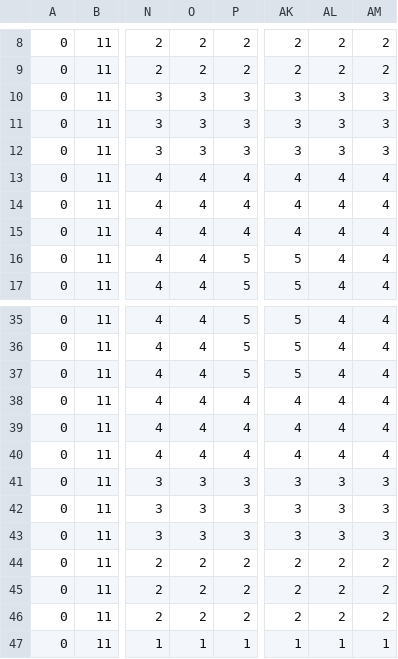
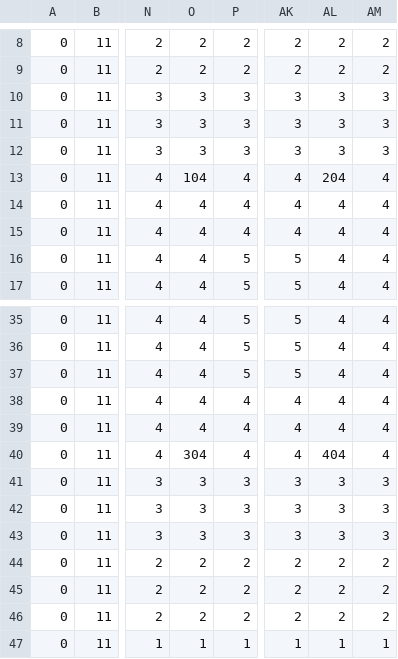
Before and after one commit to SAKI-toki/BlockPlanet, a CSV file: BlockPlanet/Assets/Resources/csv/Stage1.csv, drawn as a sheet; only a part is shown, gaps mark what is left out; the diff names each change by its address in the sheet, - before the commit and + after, or states it on an @@ line.

```diff
--- a/BlockPlanet/Assets/Resources/csv/Stage1.csv
+++ b/BlockPlanet/Assets/Resources/csv/Stage1.csv
-O13: 4
+O13: 104
-AL13: 4
+AL13: 204
-O40: 4
+O40: 304
-AL40: 4
+AL40: 404
```
Also changed, not shown: 41 other files.
